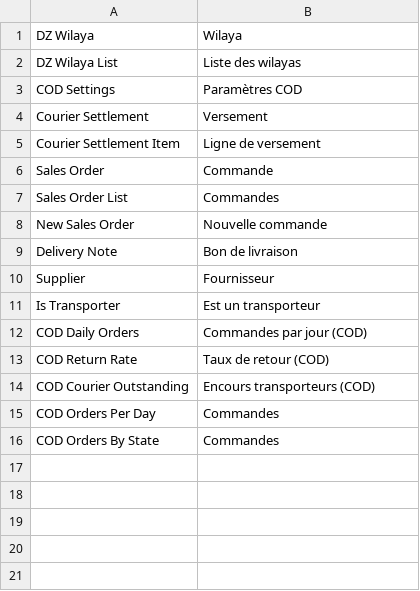
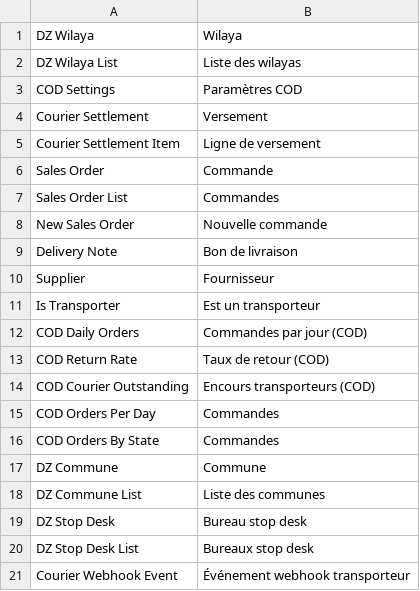
Before and after one commit to adem-max/dafter-cod, a CSV file: dz_cod/translations/fr.csv, drawn as a sheet.

```diff
--- a/dz_cod/translations/fr.csv
+++ b/dz_cod/translations/fr.csv
@@ -16 +16,6 @@ COD Orders Per Day,Commandes
 COD Orders By State,Commandes
+DZ Commune,Commune
+DZ Commune List,Liste des communes
+DZ Stop Desk,Bureau stop desk
+DZ Stop Desk List,Bureaux stop desk
+Courier Webhook Event,Événement webhook transporteur
```
Also changed, not shown: dz_cod/translations/ar.csv, dz_cod/translations/en.csv, 7 other files.
